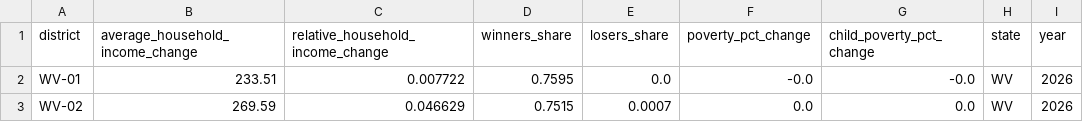
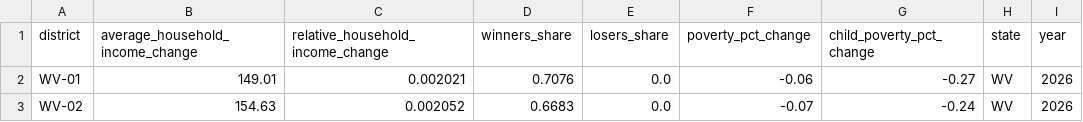
Before and after one commit to PolicyEngine/wv-sb392-tax-cut, a CSV file: frontend/public/data/congressional_districts_revert.csv, drawn as a sheet.

```diff
--- a/frontend/public/data/congressional_districts_revert.csv
+++ b/frontend/public/data/congressional_districts_revert.csv
@@ -1,3 +1,3 @@
 district,average_household_income_change,relative_household_income_change,winners_share,losers_share,poverty_pct_change,child_poverty_pct_change,state,year
-WV-01,233.51,0.007722,0.7595,0.0,-0.0,-0.0,WV,2026
-WV-02,269.59,0.046629,0.7515,0.0007,0.0,0.0,WV,2026
+WV-01,149.01,0.002021,0.7076,0.0,-0.06,-0.27,WV,2026
+WV-02,154.63,0.002052,0.6683,0.0,-0.07,-0.24,WV,2026
```
Also changed, not shown: frontend/public/data/distributional_impact_revert.csv, frontend/public/data/income_brackets_revert.csv, 2 other files.
